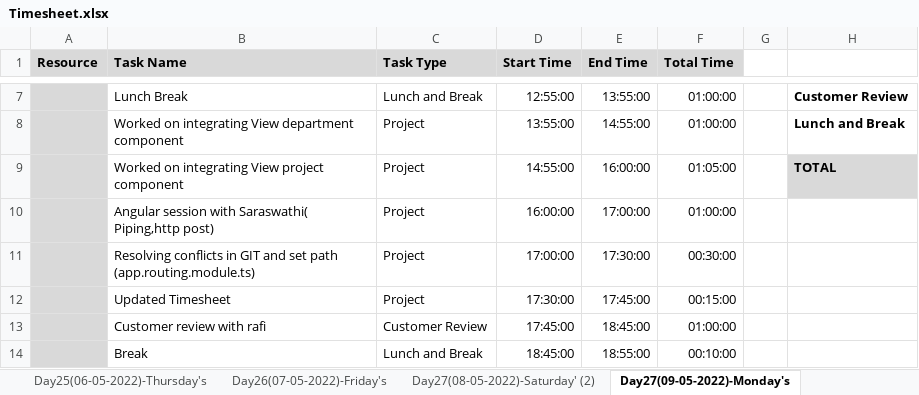
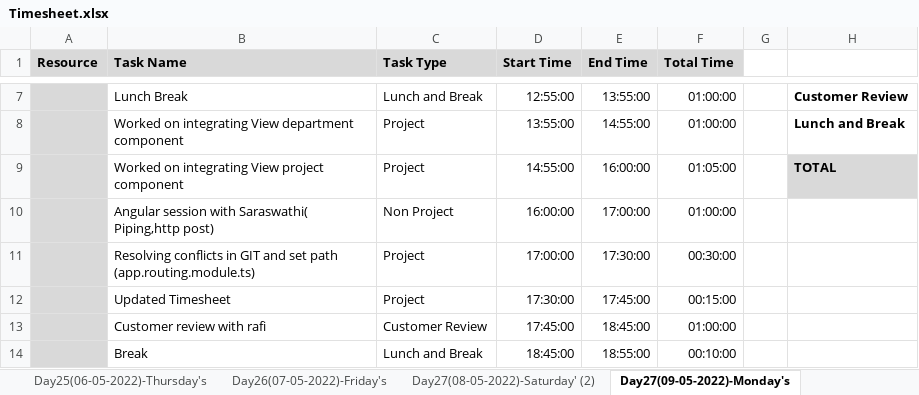
Before and after one commit to TeamAlpha01/Project, an Excel workbook: Process/Timesheet/Timesheet.xlsx, sheet Day27(09-05-2022)-Monday's, drawn as a sheet; only a part is shown, gaps mark what is left out; values as stored, in another font and other column widths than the file's, no borders; conditional formats not drawn; the diff covers the shown part only; the diff names each change by its address in the sheet, - before the commit and + after, or states it on an @@ line.

```diff
--- a/Process/Timesheet/Timesheet.xlsx (sheet Day27(09-05-2022)-Monday's)
+++ b/Process/Timesheet/Timesheet.xlsx (sheet Day27(09-05-2022)-Monday's)
-C10 (Task Type): Project
+C10 (Task Type): Non Project
```
Also changed, not shown: 8 added rows, 8 removed rows and 16 edited cells elsewhere in this sheet, 1 other file.
